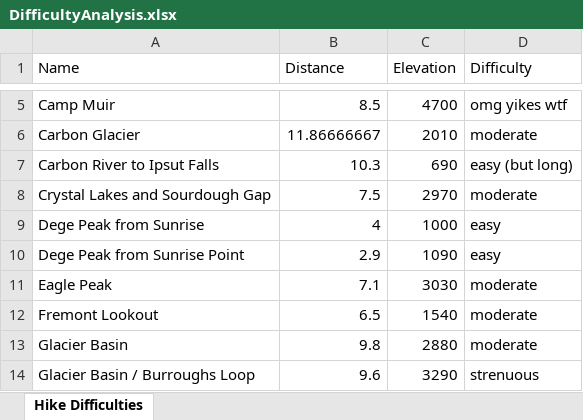
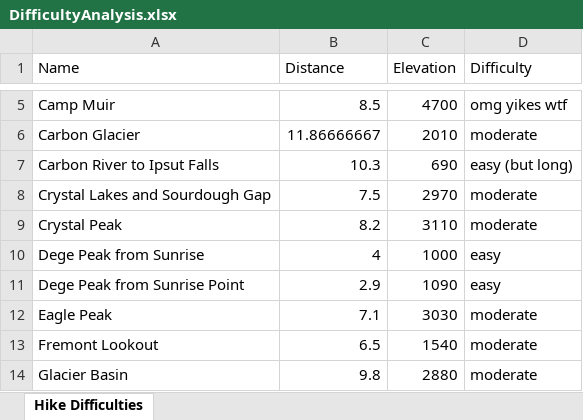
Before and after one commit to shawnhar/HikingTahoma, an Excel workbook: DifficultyAnalysis.xlsx, sheet Hike Difficulties, drawn as a sheet; only a part is shown, gaps mark what is left out; the shorter side is filled out with more unchanged rows; values as stored, in another font and other column widths than the file's, no borders; charts and pictures and table styles not drawn; the diff names each change by its address in the sheet, - before the commit and + after, or states it on an @@ line.

Commit message:
Add Crystal Peak trail

```diff
--- a/DifficultyAnalysis.xlsx (sheet Hike Difficulties)
+++ b/DifficultyAnalysis.xlsx (sheet Hike Difficulties)
+row 9: Crystal Peak | 8.2 | 3110 | moderate
```
Also changed, not shown: charts or pictures, 13 other files.
